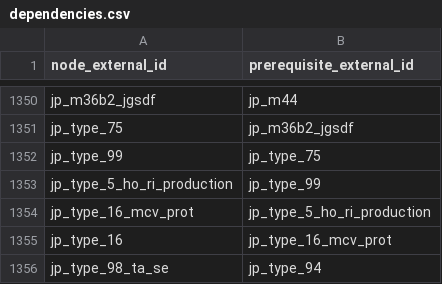
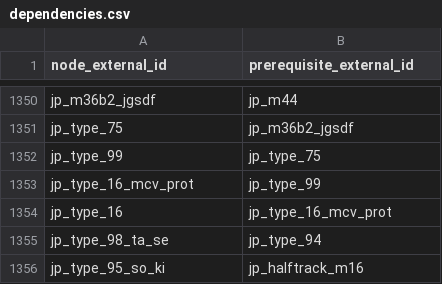
Before and after one commit to Muxomor/wt_datamine_parser_py, a CSV file: dependencies.csv, drawn as a sheet; only a part is shown, gaps mark what is left out; the shorter side is filled out with more unchanged rows.

```diff
--- a/dependencies.csv
+++ b/dependencies.csv
@@ -1352,4 +1352,3 @@ jp_type_75,jp_m36b2_jgsdf
 jp_type_99,jp_type_75
-jp_type_5_ho_ri_production,jp_type_99
-jp_type_16_mcv_prot,jp_type_5_ho_ri_production
+jp_type_16_mcv_prot,jp_type_99
 jp_type_16,jp_type_16_mcv_prot
```
Also changed, not shown: localization.csv, shop.csv, 9 other files.
